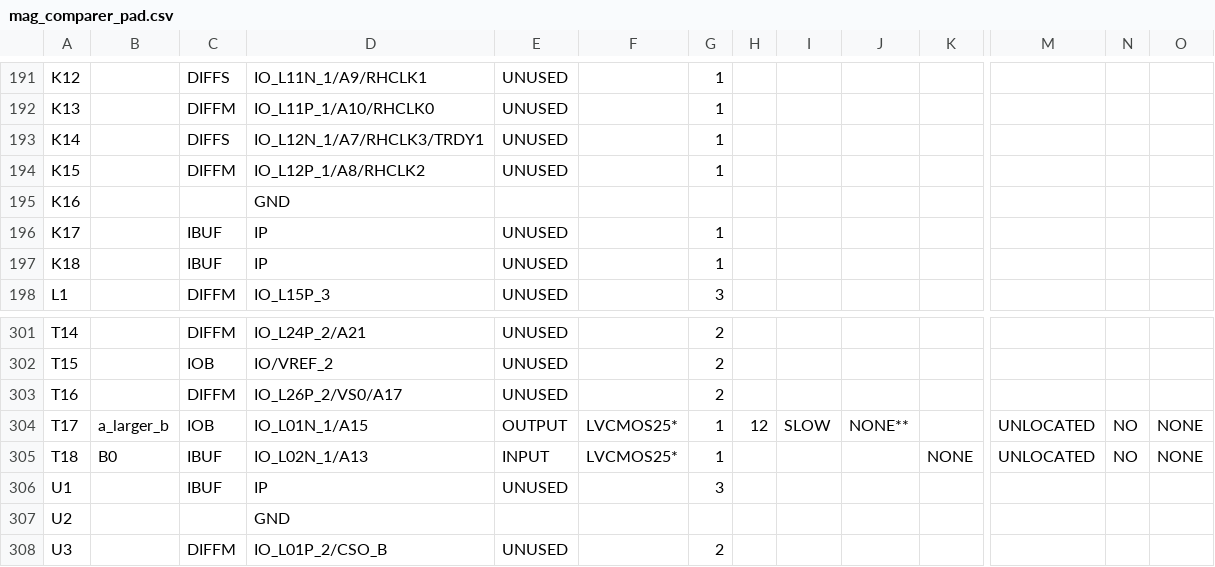
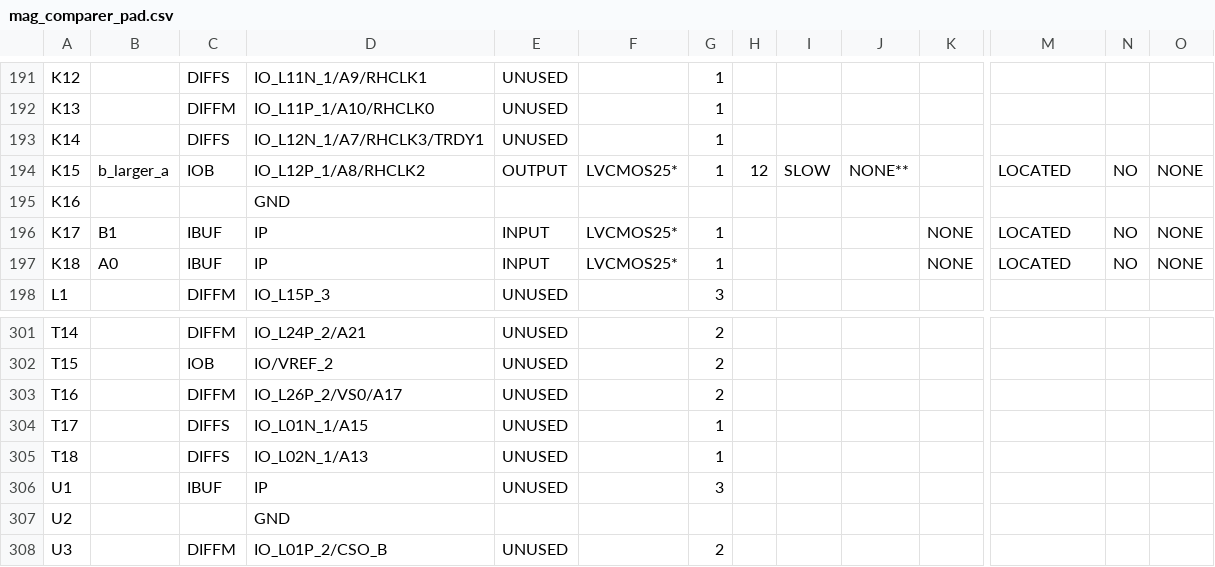
Before and after one commit to pedroterziotti/microeletronica, a CSV file: Lab 2/Projeto3/mag_comparer_pad.csv, drawn as a sheet; only a part is shown, gaps mark what is left out; the diff covers the shown part only; the diff names each change by its address in the sheet, - before the commit and + after, or states it on an @@ line.

```diff
--- a/Lab 2/Projeto3/mag_comparer_pad.csv
+++ b/Lab 2/Projeto3/mag_comparer_pad.csv
-B194: (empty)
+B194: b_larger_a
-C194: DIFFM
+C194: IOB
-E194: UNUSED
+E194: OUTPUT
-F194: (empty)
+F194: LVCMOS25*
-H194: (empty)
+H194: 12
-I194: (empty)
+I194: SLOW
-J194: (empty)
+J194: NONE**
-M194: (empty)
+M194: LOCATED
-N194: (empty)
+N194: NO
-O194: (empty)
+O194: NONE
-B196: (empty)
+B196: B1
-E196:E197: UNUSED
+E196:E197: INPUT
-F196:F197: (empty)
+F196:F197: LVCMOS25*
-K196:K197: (empty)
+K196:K197: NONE
-M196:M197: (empty)
+M196:M197: LOCATED
-N196:N197: (empty)
+N196:N197: NO
-O196:O197: (empty)
+O196:O197: NONE
-B197: (empty)
+B197: A0
-B304: a_larger_b
+B304: (empty)
-C304: IOB
+C304: DIFFS
-E304: OUTPUT
+E304: UNUSED
-F304:F305: LVCMOS25*
+F304:F305: (empty)
-H304: 12
+H304: (empty)
-I304: SLOW
+I304: (empty)
-J304: NONE**
+J304: (empty)
-M304:M305: UNLOCATED
+M304:M305: (empty)
-N304:N305: NO
+N304:N305: (empty)
-O304:O305: NONE
+O304:O305: (empty)
-B305: B0
+B305: (empty)
-C305: IBUF
+C305: DIFFS
-E305: INPUT
+E305: UNUSED
-K305: NONE
+K305: (empty)
```
Also changed, not shown: 83 edited cells elsewhere in this file, 56 other files.
